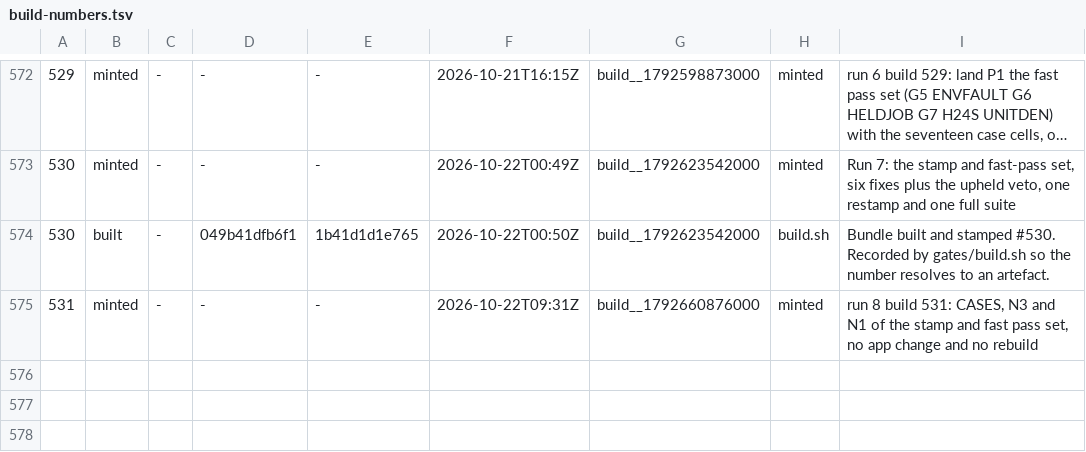
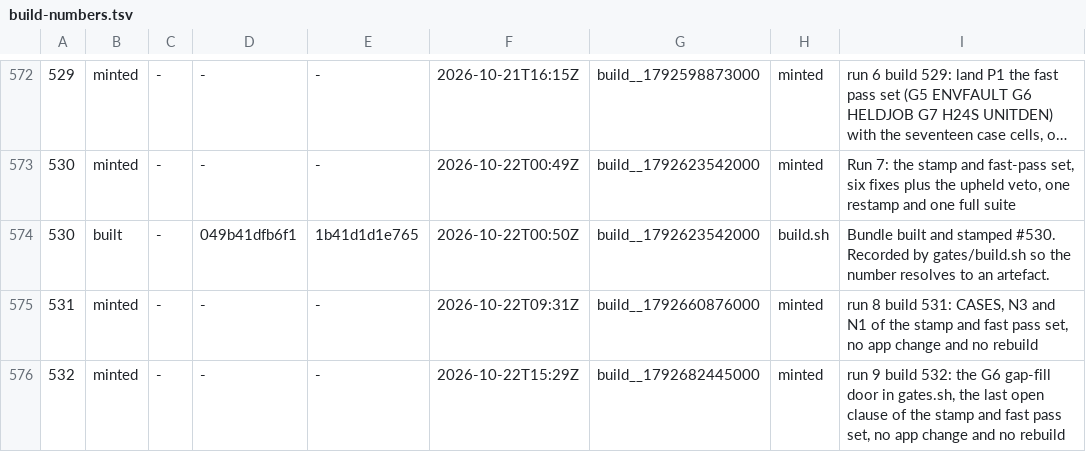
Before and after one commit to LearnToCheckmate/chess-trainer, a TSV file: gates/build-numbers.tsv, drawn as a sheet; only a part is shown, gaps mark what is left out; long unchanged cells end in …; the diff names each change by its address in the sheet, - before the commit and + after, or states it on an @@ line.

```diff
--- a/gates/build-numbers.tsv
+++ b/gates/build-numbers.tsv
+row 576: 532 | minted | - | - | - | 2026-10-22T15:29Z | build__1792682445000 | minted | run 9 build 532: the G6 gap-fill door in gates.sh, the last open clause of the stamp and fast pass set, no app change and no rebuild
```
